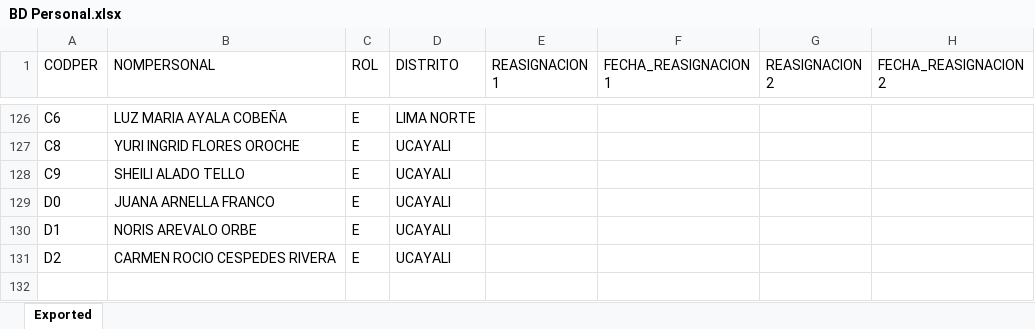
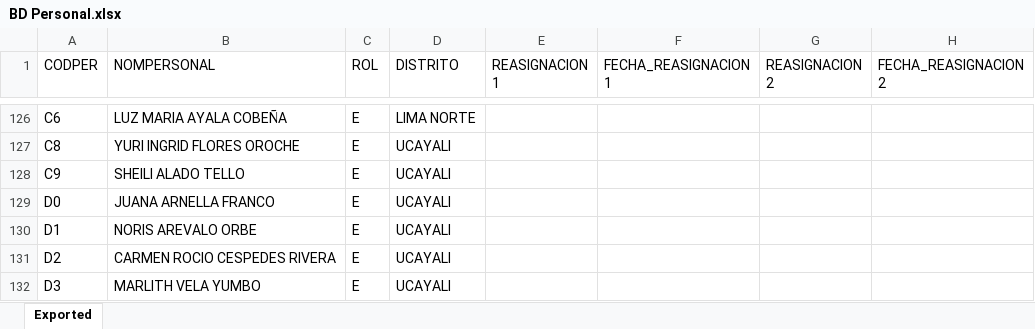
Before and after one commit to apmoncadaa-spec/dashboard-seguimiento-ijm, an Excel workbook: data/BD Personal.xlsx, sheet Exported, drawn as a sheet; only a part is shown, gaps mark what is left out; values as stored, in another font and other column widths than the file's, no borders; the diff names each change by its address in the sheet, - before the commit and + after, or states it on an @@ line.

```diff
--- a/data/BD Personal.xlsx (sheet Exported)
+++ b/data/BD Personal.xlsx (sheet Exported)
+row 132: D3 | MARLITH VELA YUMBO | E | UCAYALI
```
Also changed, not shown: 8 other files.
